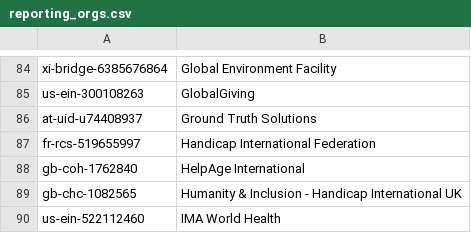
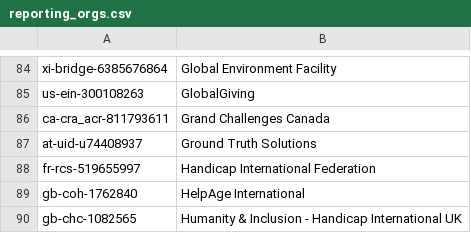
Before and after one commit to OCHA-DAP/hdx-scraper-iati-viz, a CSV file: reporting_orgs.csv, drawn as a sheet; only a part is shown, gaps mark what is left out; the shorter side is filled out with more unchanged rows; the diff names each change by its address in the sheet, - before the commit and + after, or states it on an @@ line.

```diff
--- a/reporting_orgs.csv
+++ b/reporting_orgs.csv
+row 86: ca-cra_acr-811793611 | Grand Challenges Canada
```
Also changed, not shown: flows.csv, 4 other files.
